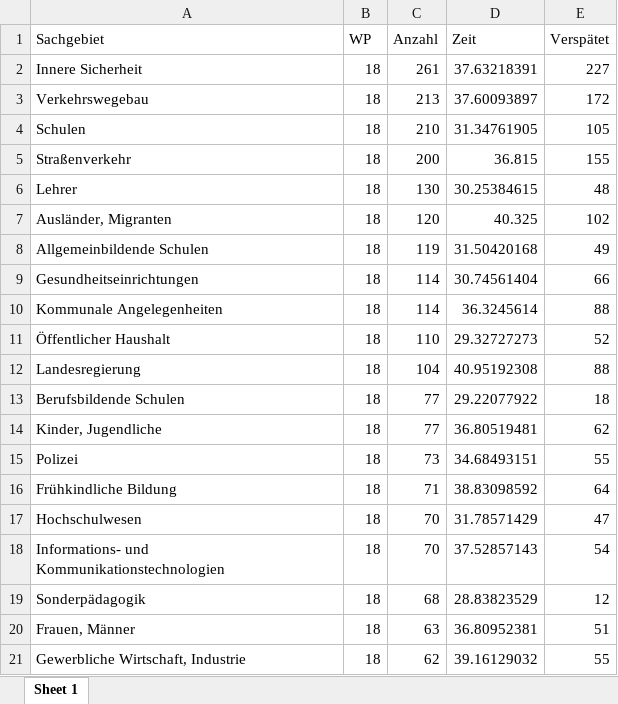
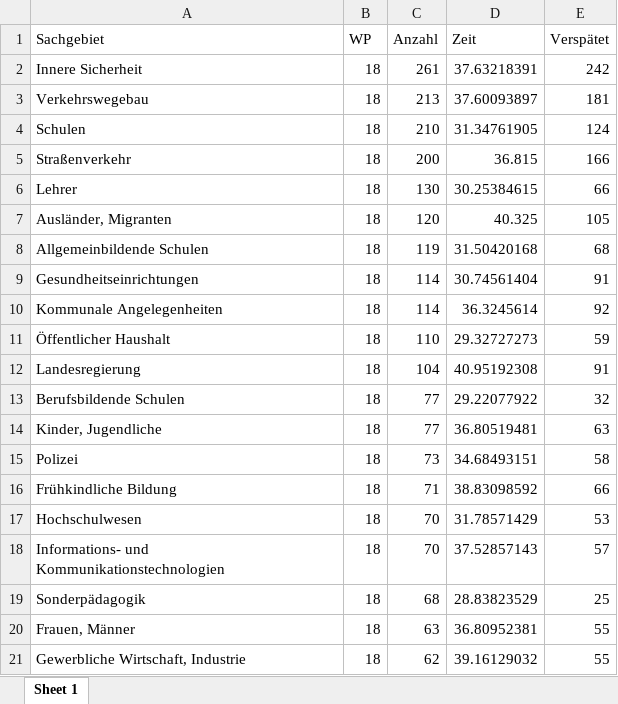
Before and after one commit to wdr-data/kleineanfrage, an Excel workbook: data/WP18/WP18_sachgebiete_SPD.xlsx, sheet Sheet 1, drawn as a sheet; values as stored, in another font and other column widths than the file's, no borders; the diff names each change by its address in the sheet, - before the commit and + after, or states it on an @@ line.

```diff
--- a/data/WP18/WP18_sachgebiete_SPD.xlsx (sheet Sheet 1)
+++ b/data/WP18/WP18_sachgebiete_SPD.xlsx (sheet Sheet 1)
-E2 (Verspätet): 227
+E2 (Verspätet): 242
-E3 (Verspätet): 172
+E3 (Verspätet): 181
-E4 (Verspätet): 105
+E4 (Verspätet): 124
-E5 (Verspätet): 155
+E5 (Verspätet): 166
-E6 (Verspätet): 48
+E6 (Verspätet): 66
-E7 (Verspätet): 102
+E7 (Verspätet): 105
-E8 (Verspätet): 49
+E8 (Verspätet): 68
-E9 (Verspätet): 66
+E9 (Verspätet): 91
-E10 (Verspätet): 88
+E10 (Verspätet): 92
-E11 (Verspätet): 52
+E11 (Verspätet): 59
-E12 (Verspätet): 88
+E12 (Verspätet): 91
-E13 (Verspätet): 18
+E13 (Verspätet): 32
-E14 (Verspätet): 62
+E14 (Verspätet): 63
-E15 (Verspätet): 55
+E15 (Verspätet): 58
-E16 (Verspätet): 64
+E16 (Verspätet): 66
-E17 (Verspätet): 47
+E17 (Verspätet): 53
-E18 (Verspätet): 54
+E18 (Verspätet): 57
-E19 (Verspätet): 12
+E19 (Verspätet): 25
-E20 (Verspätet): 51
+E20 (Verspätet): 55
```
Also changed, not shown: data/ALLE_zeitreihe.xlsx, data/WP17/WP17_auswertung_abgeordnete.xlsx, 30 other files.
